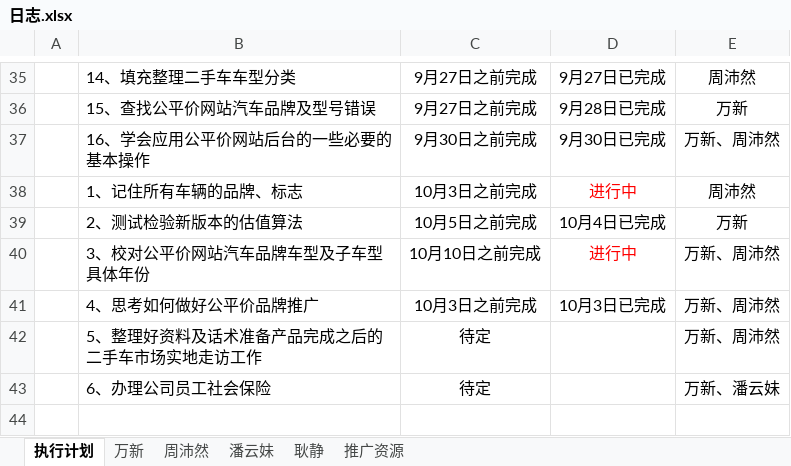
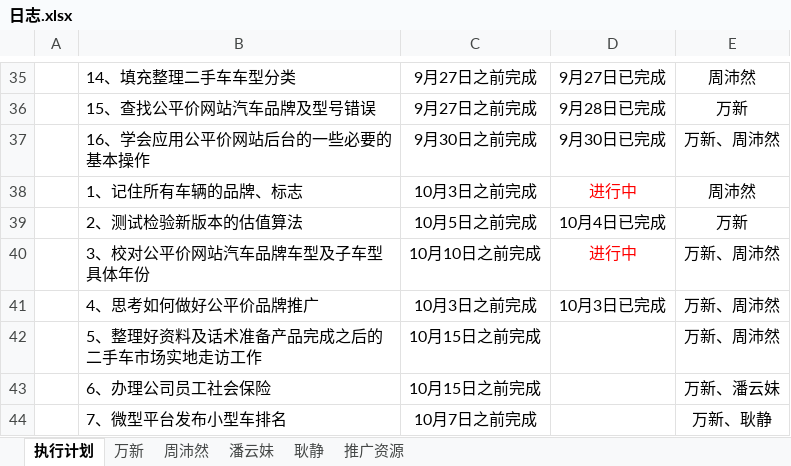
Before and after one commit to GPJxiaoshou/xiaoshou, an Excel workbook: 日志.xlsx, sheet 执行计划, drawn as a sheet; only a part is shown, gaps mark what is left out; values as stored, in another font and other column widths than the file's, no borders; the diff names each change by its address in the sheet, - before the commit and + after, or states it on an @@ line.

```diff
--- a/日志.xlsx (sheet 执行计划)
+++ b/日志.xlsx (sheet 执行计划)
-C42:C43: 待定
+C42:C43: 10月15日之前完成
+row 44:  | 7、微型平台发布小型车排名 | 10月7日之前完成 |  | 万新、耿静
```
Also changed, not shown: sheet 耿静, sheet 万新.
